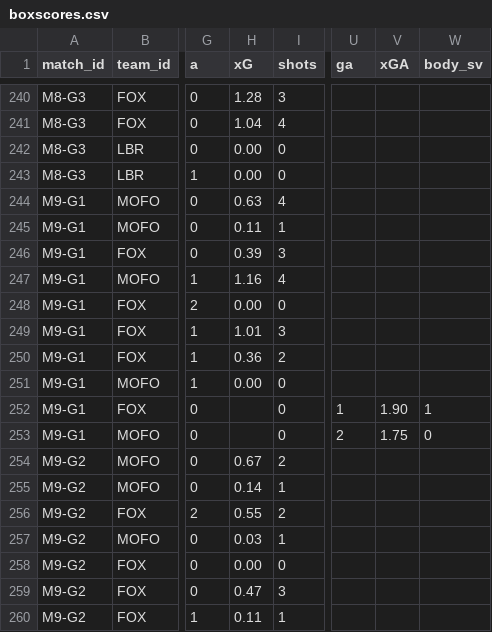
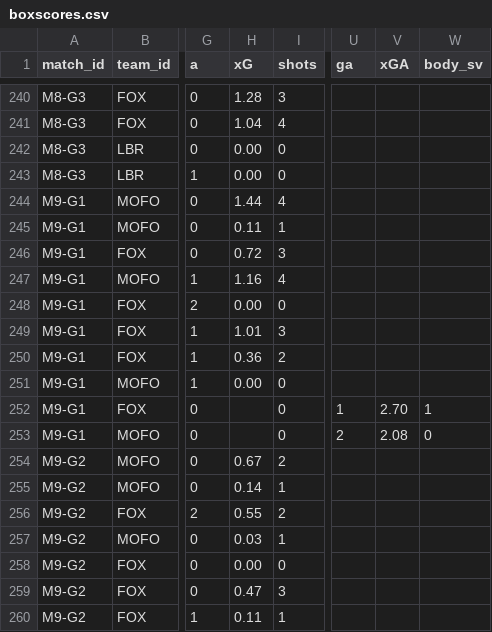
Before and after one commit to SundinWCPL/WCPL, a CSV file: data/S2/boxscores.csv, drawn as a sheet; only a part is shown, gaps mark what is left out; the diff names each change by its address in the sheet, - before the commit and + after, or states it on an @@ line.

```diff
--- a/data/S2/boxscores.csv
+++ b/data/S2/boxscores.csv
-H244 (xG): 0.63
+H244 (xG): 1.44
-H246 (xG): 0.39
+H246 (xG): 0.72
-V252 (xGA): 1.90
+V252 (xGA): 2.70
-V253 (xGA): 1.75
+V253 (xGA): 2.08
```
Also changed, not shown: data/S2/games.csv, data/S2/players.csv.
